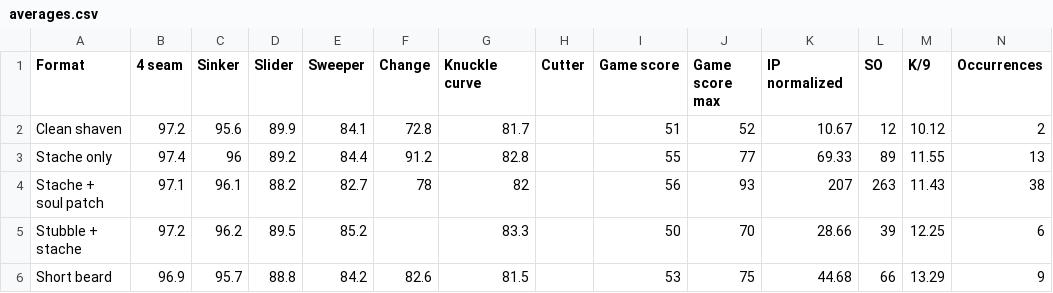
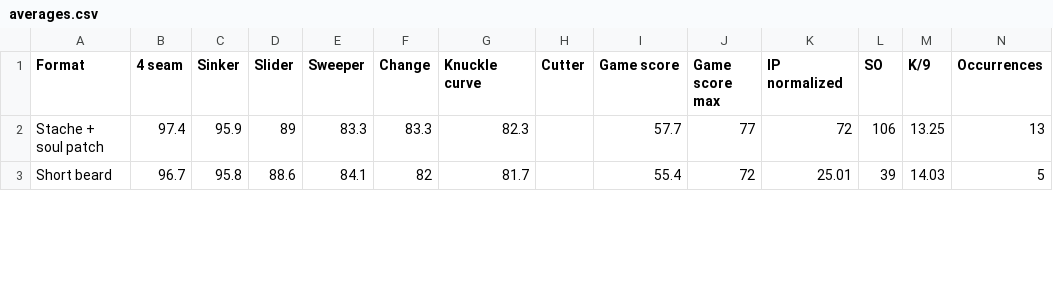
Before and after one commit to ruhee/stachecast, a CSV file: src/data/averages.csv, drawn as a sheet; only a part is shown; the diff covers the shown part only.

Commit message:
Add 2026 CSV and run data script; keep old one

```diff
--- a/src/data/averages.csv
+++ b/src/data/averages.csv
@@ -2,5 +2,2 @@ Format,4 seam,Sinker,Slider,Sweeper,Change,Knuckle curve,Cutter,Game score,Game
-Clean shaven,97.2,95.6,89.9,84.1,72.8,81.7,,51,52,10.67,12,10.12,2
-Stache only,97.4,96,89.2,84.4,91.2,82.8,,55,77,69.33,89,11.55,13
-Stache + soul patch,97.1,96.1,88.2,82.7,78,82,,56,93,207,263,11.43,38
-Stubble + stache,97.2,96.2,89.5,85.2,,83.3,,50,70,28.66,39,12.25,6
-Short beard,96.9,95.7,88.8,84.2,82.6,81.5,,53,75,44.68,66,13.29,9
+Stache + soul patch,97.4,95.9,89,83.3,83.3,82.3,,57.7,77,72,106,13.25,13,,,,,,
+Short beard,96.7,95.8,88.6,84.1,82,81.7,,55.4,72,25.01,39,14.03,5,,,,,,
```
Also changed, not shown: 1 removed row and 22 edited cells elsewhere in this file, 2 other files.
